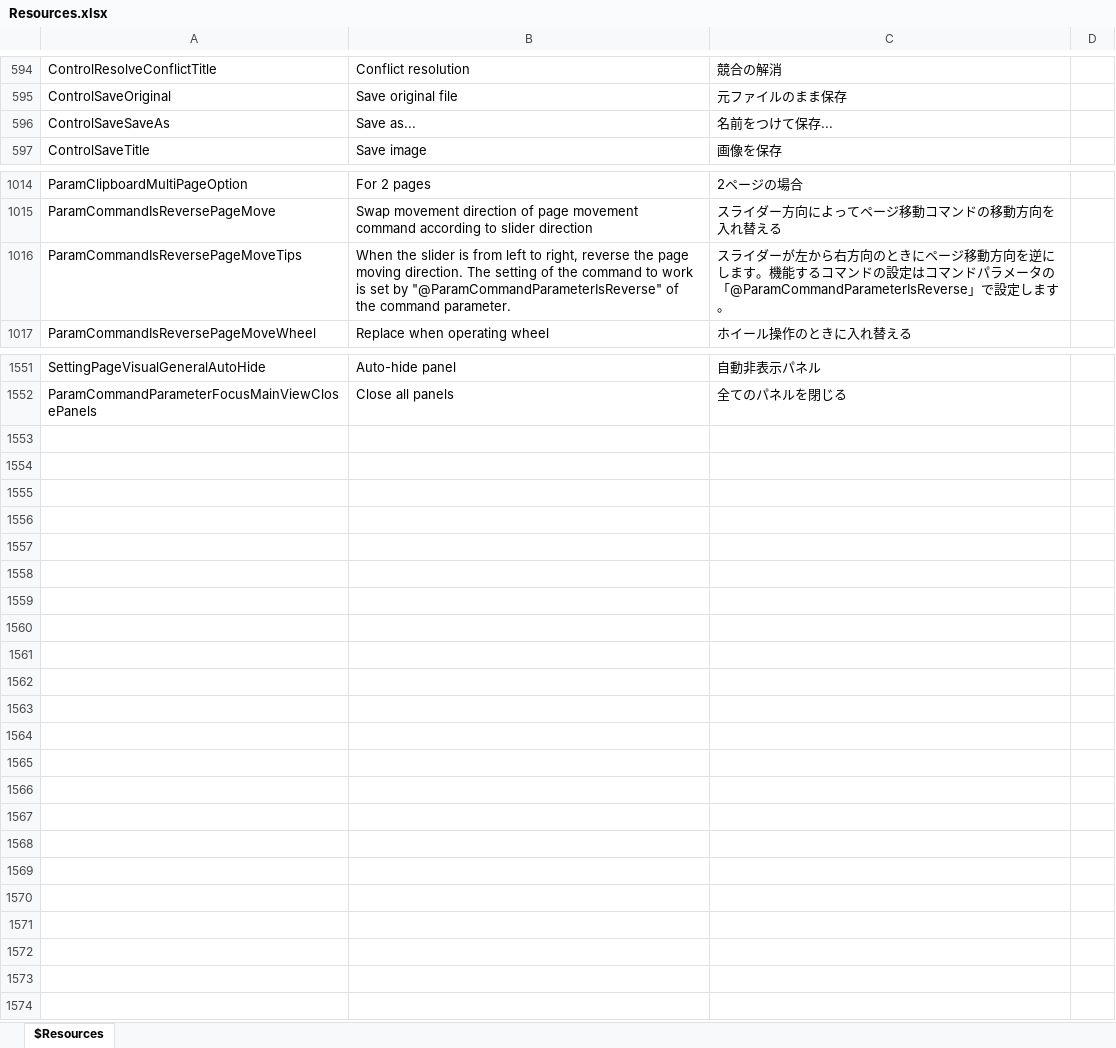
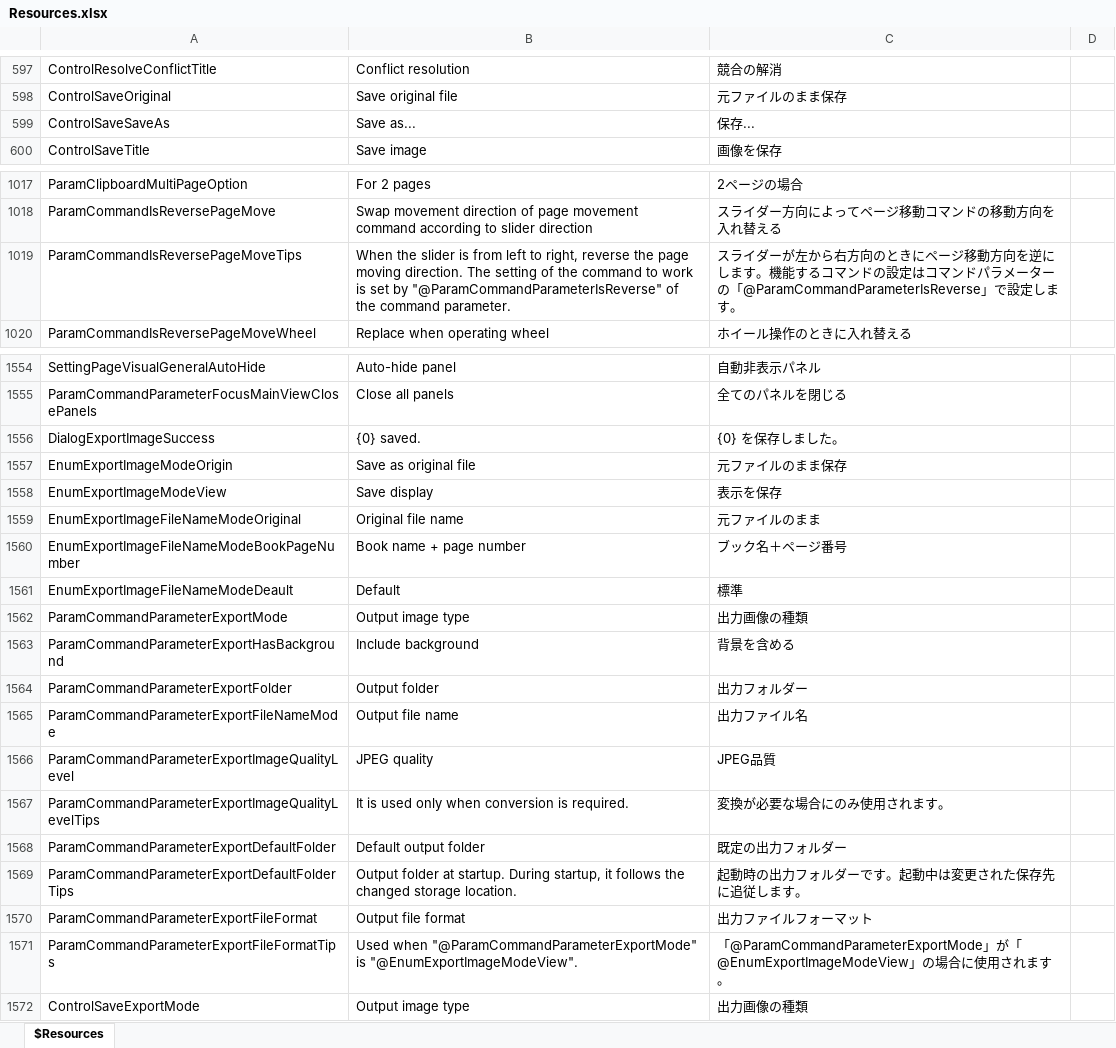
Before and after one commit to karma-sun/neeview, an Excel workbook: Language/Resources.xlsx, sheet $Resources, drawn as a sheet; only a part is shown, gaps mark what is left out; values as stored, in another font and other column widths than the file's, no borders; addresses are those after the commit; the diff covers the shown part only; the diff names each change by its address in the sheet, - before the commit and + after, or states it on an @@ line.

Commit message:
画像保存機能の刷新。 「表示を保存」で拡大回転等を反映させたままの画像を出力する(fixed #649)。 「ファイルに保存」コマンド追加。コマンドパラメーターに設定した情報で直接保存を実行する(fixed #704)。 この直接保存のときにファイル名の衝突を避ける連番を自動付与(fixed #754)

```diff
--- a/Language/Resources.xlsx (sheet $Resources)
+++ b/Language/Resources.xlsx (sheet $Resources)
-C599: 名前をつけて保存...
+C599: 保存...
-C1019: …ラメータの「@ParamCommandParameterIsReverse」…
+C1019: …ラメーターの「@ParamCommandParameterIsReverse」…
+row 1556: DialogExportImageSuccess | {0} saved. | {0} を保存しました。
+row 1557: EnumExportImageModeOrigin | Save as original file | 元ファイルのまま保存
+row 1558: EnumExportImageModeView | Save display | 表示を保存
+row 1559: EnumExportImageFileNameModeOriginal | Original file name | 元ファイルのまま
+row 1560: EnumExportImageFileNameModeBookPageNumber | Book name + page number | ブック名＋ページ番号
+row 1561: EnumExportImageFileNameModeDeault | Default | 標準
+row 1562: ParamCommandParameterExportMode | Output image type | 出力画像の種類
+row 1563: ParamCommandParameterExportHasBackground | Include background | 背景を含める
+row 1564: ParamCommandParameterExportFolder | Output folder | 出力フォルダー
+row 1565: ParamCommandParameterExportFileNameMode | Output file name | 出力ファイル名
+row 1566: ParamCommandParameterExportImageQualityLevel | JPEG quality | JPEG品質
+row 1567: ParamCommandParameterExportImageQualityLevelTips | It is used only when conversion is required. | 変換が必要な場合にのみ使用されます。
+row 1568: ParamCommandParameterExportDefaultFolder | Default output folder | 既定の出力フォルダー
+row 1569: ParamCommandParameterExportDefaultFolderTips | Output folder at startup. During startup, it follows the changed storage location. | 起動時の出力フォルダーです。起動中は変更された保存先に追従します。
+row 1570: ParamCommandParameterExportFileFormat | Output file format | 出力ファイルフォーマット
+row 1571: ParamCommandParameterExportFileFormatTips | Used when "@ParamCommandParameterExportMode" is "@EnumExportImageModeView". | 「@ParamCommandParameterExportMode」が「@EnumExportImageModeView」の場合に使用されます。
+row 1572: ControlSaveExportMode | Output image type | 出力画像の種類
```
Also changed, not shown: 4 added rows, 1 removed row and 5 edited cells elsewhere in this sheet, 40 other files.
